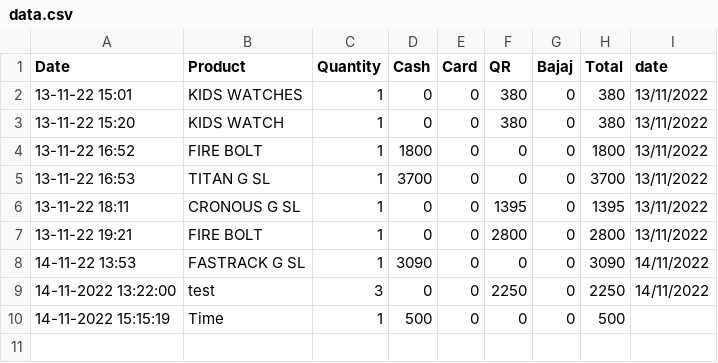
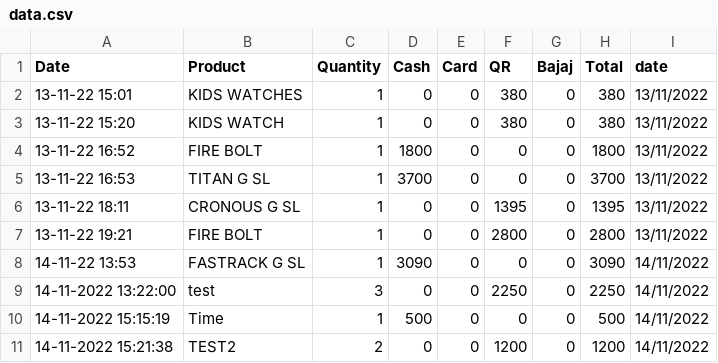
Before and after one commit to harishindl/sales_test, a CSV file: data.csv, drawn as a sheet.

Commit message:
committing files

```diff
--- a/data.csv
+++ b/data.csv
@@ -9,2 +9,3 @@ Date,Product,Quantity,Cash,Card,QR,Bajaj,Total,date
 14-11-2022 13:22:00,test,3,0,0,2250,0,2250,14/11/2022
-14-11-2022 15:15:19,Time,1,500,0,0,0,500,
+14-11-2022 15:15:19,Time,1,500,0,0,0,500,14/11/2022
+14-11-2022 15:21:38,TEST2,2,0,0,1200,0,1200,14/11/2022
```
